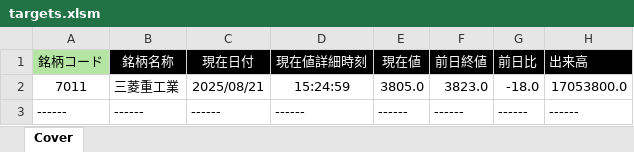
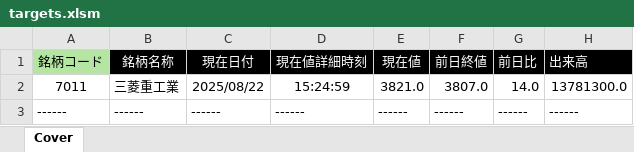
Before and after one commit to bitwalk123/kabuto, an Excel workbook: targets.xlsm, sheet Cover, drawn as a sheet; values as stored, in another font and other column widths than the file's, no borders; the diff names each change by its address in the sheet, - before the commit and + after, or states it on an @@ line.

```diff
--- a/targets.xlsm (sheet Cover)
+++ b/targets.xlsm (sheet Cover)
-C2 (現在日付): 2025/08/21
+C2 (現在日付): 2025/08/22
-E2 (現在値): 3805.0
+E2 (現在値): 3821.0
-F2 (前日終値): 3823.0
+F2 (前日終値): 3807.0
-G2 (前日比): -18.0
+G2 (前日比): 14.0
-H2 (出来高): 17053800.0
+H2 (出来高): 13781300.0
```
Also changed, not shown: 3 other files.
